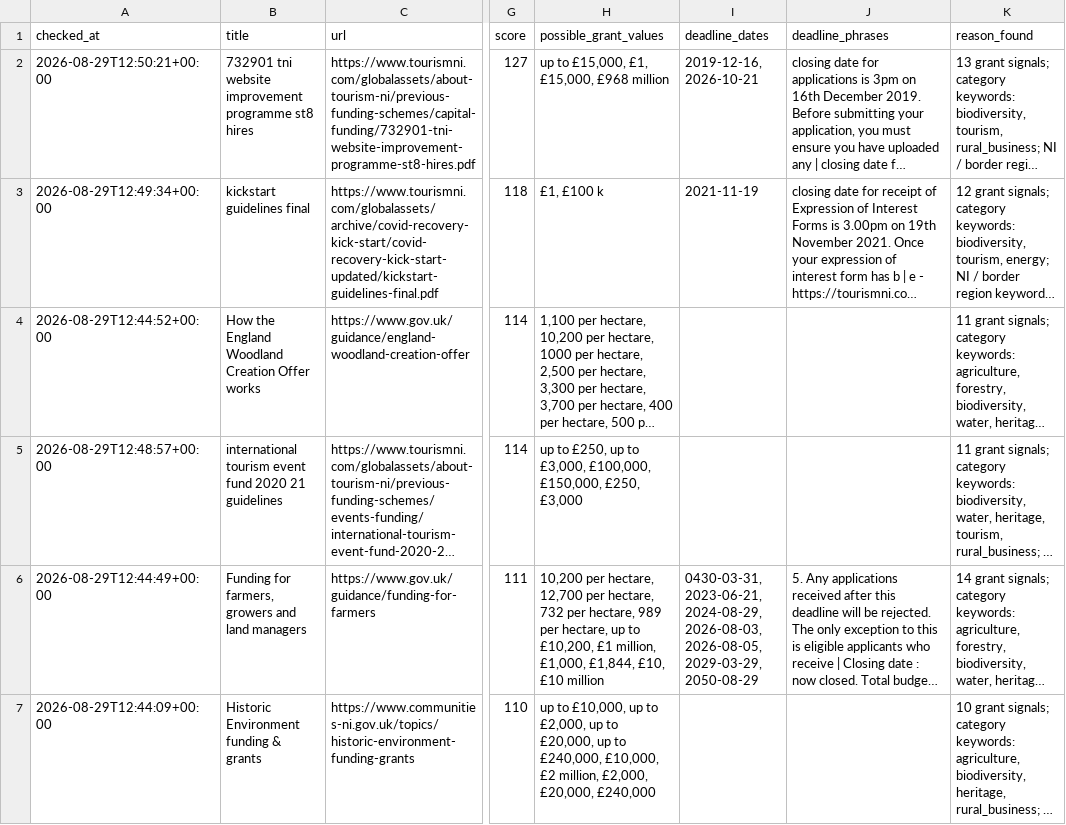
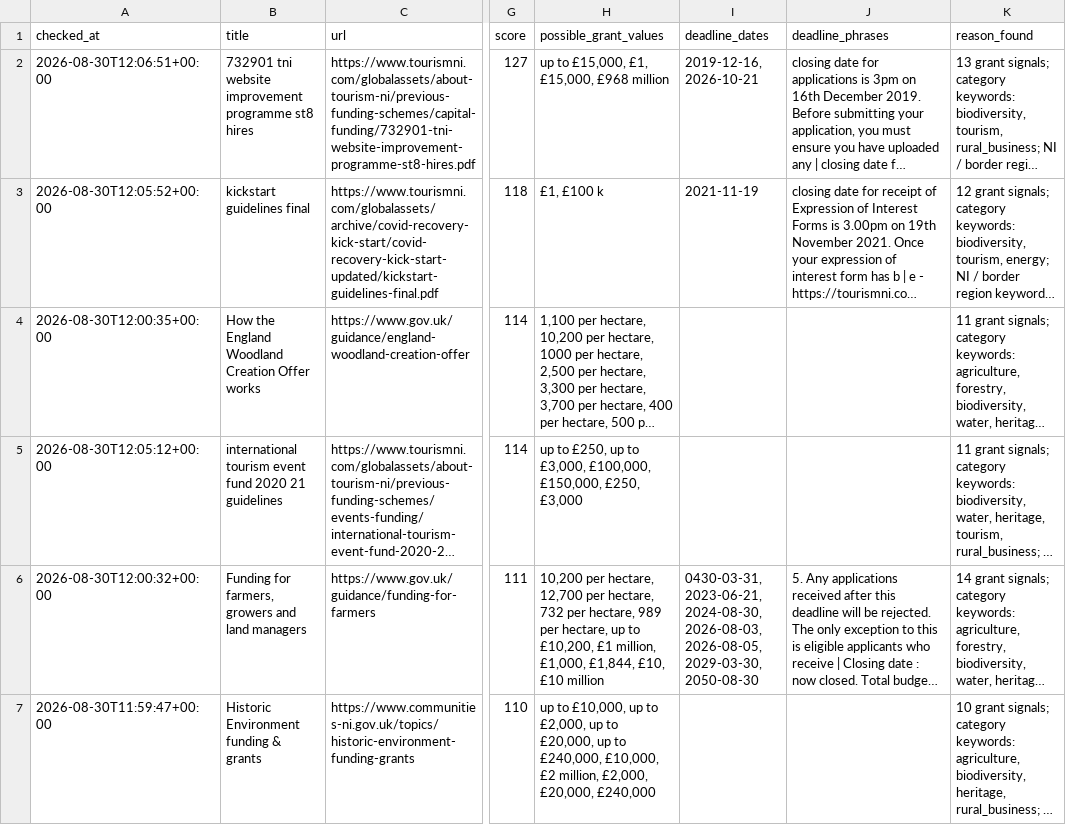
Before and after one commit to TaharusBrooke/BrockGrantFinder, a CSV file: colebrooke_grant_matches.csv, drawn as a sheet; only a part is shown, gaps mark what is left out; long unchanged cells end in …; the diff covers the shown part only; the diff names each change by its address in the sheet, - before the commit and + after, or states it on an @@ line.

```diff
--- a/colebrooke_grant_matches.csv
+++ b/colebrooke_grant_matches.csv
-A2 (checked_at): 2026-08-29T12:50:21+00:00
+A2 (checked_at): 2026-08-30T12:06:51+00:00
-A3 (checked_at): 2026-08-29T12:49:34+00:00
+A3 (checked_at): 2026-08-30T12:05:52+00:00
-A4 (checked_at): 2026-08-29T12:44:52+00:00
+A4 (checked_at): 2026-08-30T12:00:35+00:00
-A5 (checked_at): 2026-08-29T12:48:57+00:00
+A5 (checked_at): 2026-08-30T12:05:12+00:00
-A6 (checked_at): 2026-08-29T12:44:49+00:00
+A6 (checked_at): 2026-08-30T12:00:32+00:00
-I6 (deadline_dates): 0430-03-31, 2023-06-21, 2024-08-29, 2026-08-03, 2026-08-05, 2029-03-29, 2050-08-29
+I6 (deadline_dates): 0430-03-31, 2023-06-21, 2024-08-30, 2026-08-03, 2026-08-05, 2029-03-30, 2050-08-30
-A7 (checked_at): 2026-08-29T12:44:09+00:00
+A7 (checked_at): 2026-08-30T11:59:47+00:00
```
Also changed, not shown: 15 edited cells elsewhere in this file, grant_review_pages.csv.
